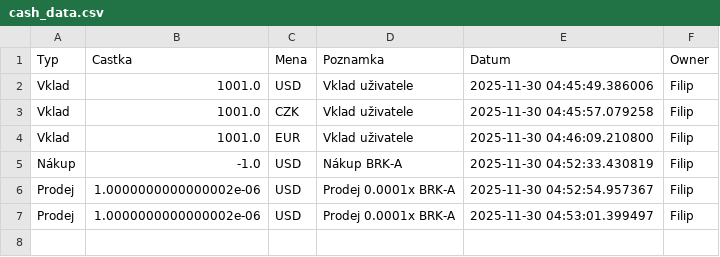
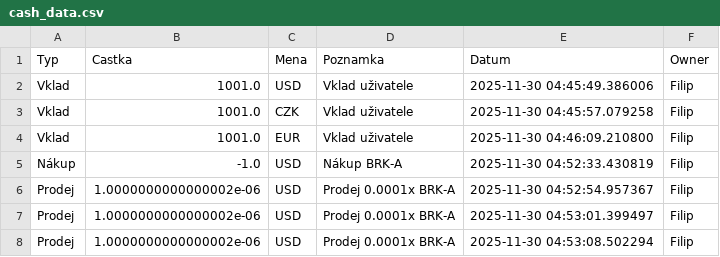
Before and after one commit to Poutniiik/Moje-Investice, a CSV file: cash_data.csv, drawn as a sheet.

Commit message:
Update Filip

```diff
--- a/cash_data.csv
+++ b/cash_data.csv
@@ -7 +7,2 @@ Prodej,1.0000000000000002e-06,USD,Prodej 0.0001x BRK-A,2025-11-30 04:52:54.95736
 Prodej,1.0000000000000002e-06,USD,Prodej 0.0001x BRK-A,2025-11-30 04:53:01.399497,Filip
+Prodej,1.0000000000000002e-06,USD,Prodej 0.0001x BRK-A,2025-11-30 04:53:08.502294,Filip
```
